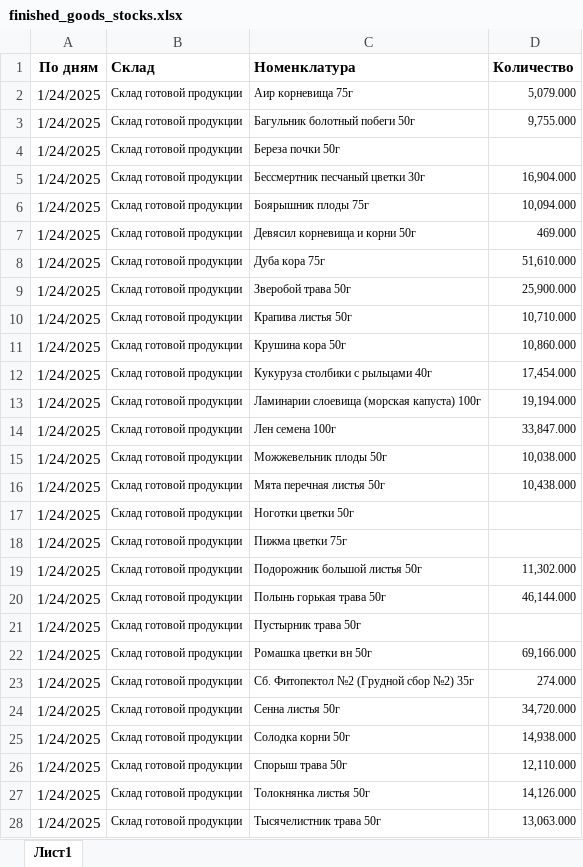
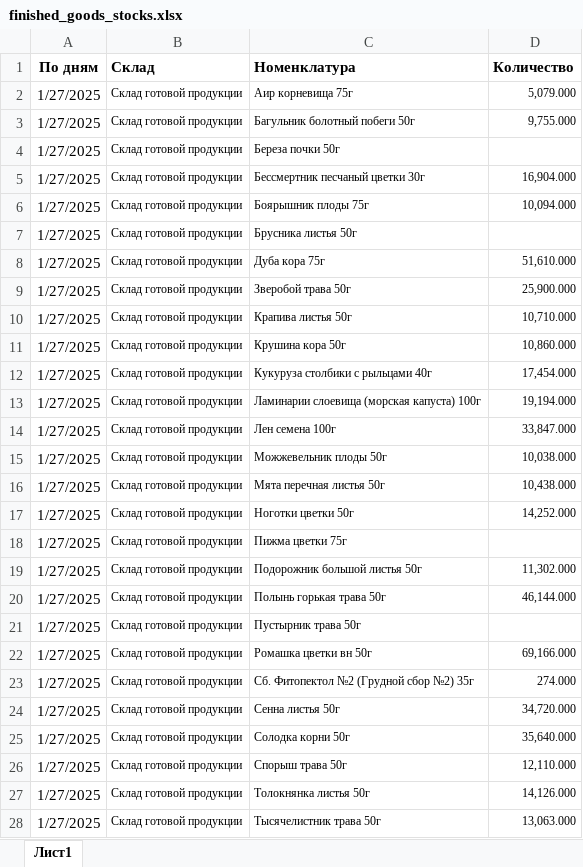
Before and after one commit to andreykoz82/StockAnalysis, an Excel workbook: data/finished_goods_stocks.xlsx, sheet Лист1, drawn as a sheet; only a part is shown; values as stored, in another font and other column widths than the file's, no borders; charts and pictures not drawn; removed rows and columns are numbered as before the commit, all else as after; the diff covers the shown part only; the diff names each change by its address in the sheet, - before the commit and + after, or states it on an @@ line.

```diff
--- a/data/finished_goods_stocks.xlsx (sheet Лист1)
+++ b/data/finished_goods_stocks.xlsx (sheet Лист1)
-A2:A6 (По дням): 1/24/2025
+A2:A6 (По дням): 1/27/2025
-row 7: 1/24/2025 | Склад готовой продукции | Девясил корневища и корни 50г | 469.000
+row 7: 1/27/2025 | Склад готовой продукции | Брусника листья 50г
-A8:A28 (По дням): 1/24/2025
+A8:A28 (По дням): 1/27/2025
-D17 (Количество): (empty)
+D17 (Количество): 14,252.000
-D25 (Количество): 14,938.000
+D25 (Количество): 35,640.000
```
Also changed, not shown: other rows of this sheet, data/actual_orders_2stage.xlsx, data/materials_stocks.xlsx, 4 other files.
